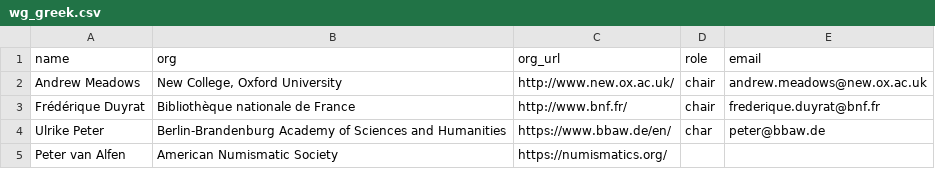
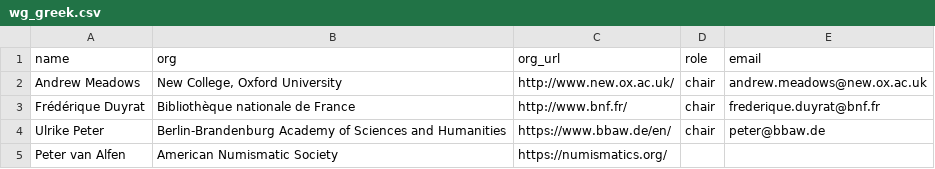
Before and after one commit to nomisma/site, a CSV file: _data/wg_greek.csv, drawn as a sheet.

Commit message:
tweak

```diff
--- a/_data/wg_greek.csv
+++ b/_data/wg_greek.csv
@@ -3,3 +3,3 @@ Andrew Meadows,"New College, Oxford University",http://www.new.ox.ac.uk/,chair,a
 Frédérique Duyrat,Bibliothèque nationale de France,http://www.bnf.fr/,chair,frederique.duyrat@bnf.fr
-Ulrike Peter,Berlin-Brandenburg Academy of Sciences and Humanities,https://www.bbaw.de/en/,char,peter@bbaw.de
+Ulrike Peter,Berlin-Brandenburg Academy of Sciences and Humanities,https://www.bbaw.de/en/,chair,peter@bbaw.de
 Peter van Alfen,American Numismatic Society,https://numismatics.org/,,
```
